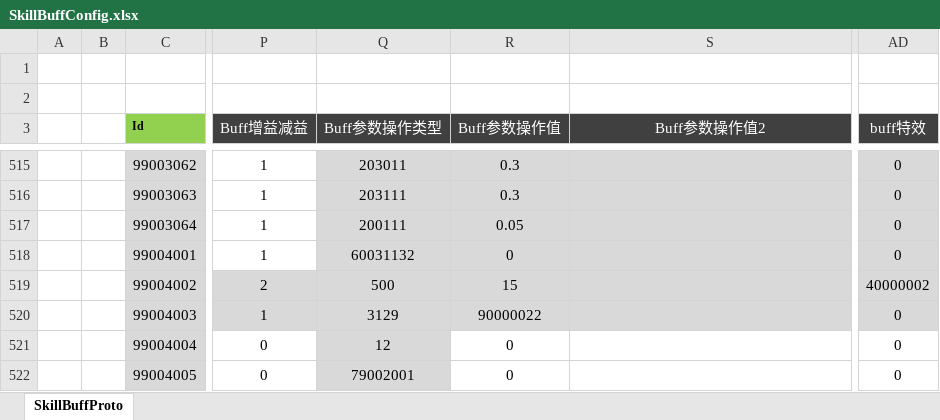
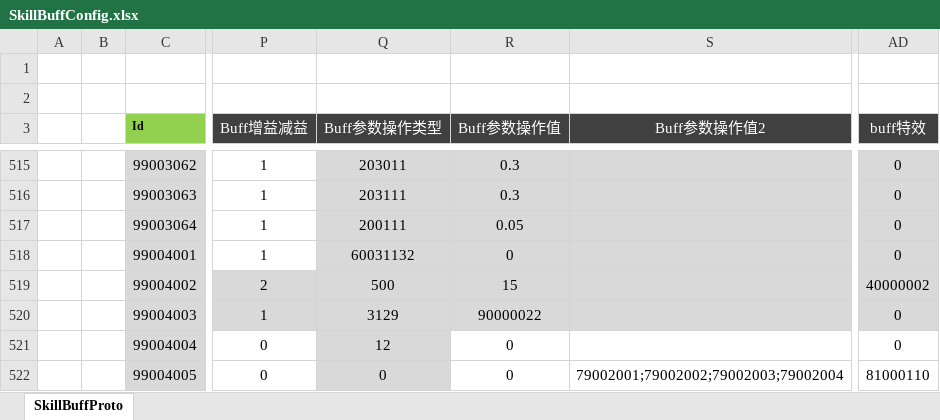
Before and after one commit to csyinghuochong/weijing, an Excel workbook: Excel/SkillBuffConfig.xlsx, sheet SkillBuffProto, drawn as a sheet; only a part is shown, gaps mark what is left out; values as stored, in another font and other column widths than the file's, no borders; the diff names each change by its address in the sheet, - before the commit and + after, or states it on an @@ line.

```diff
--- a/Excel/SkillBuffConfig.xlsx (sheet SkillBuffProto)
+++ b/Excel/SkillBuffConfig.xlsx (sheet SkillBuffProto)
-Q522 (Buff参数操作类型): 79002001
+Q522 (Buff参数操作类型): 0
-S522 (Buff参数操作值2): (empty)
+S522 (Buff参数操作值2): 79002001;79002002;79002003;79002004
-AD522 (buff特效): 0
+AD522 (buff特效): 81000110
```
Also changed, not shown: Excel/FuntionConfig.xlsx, 20 other files.
